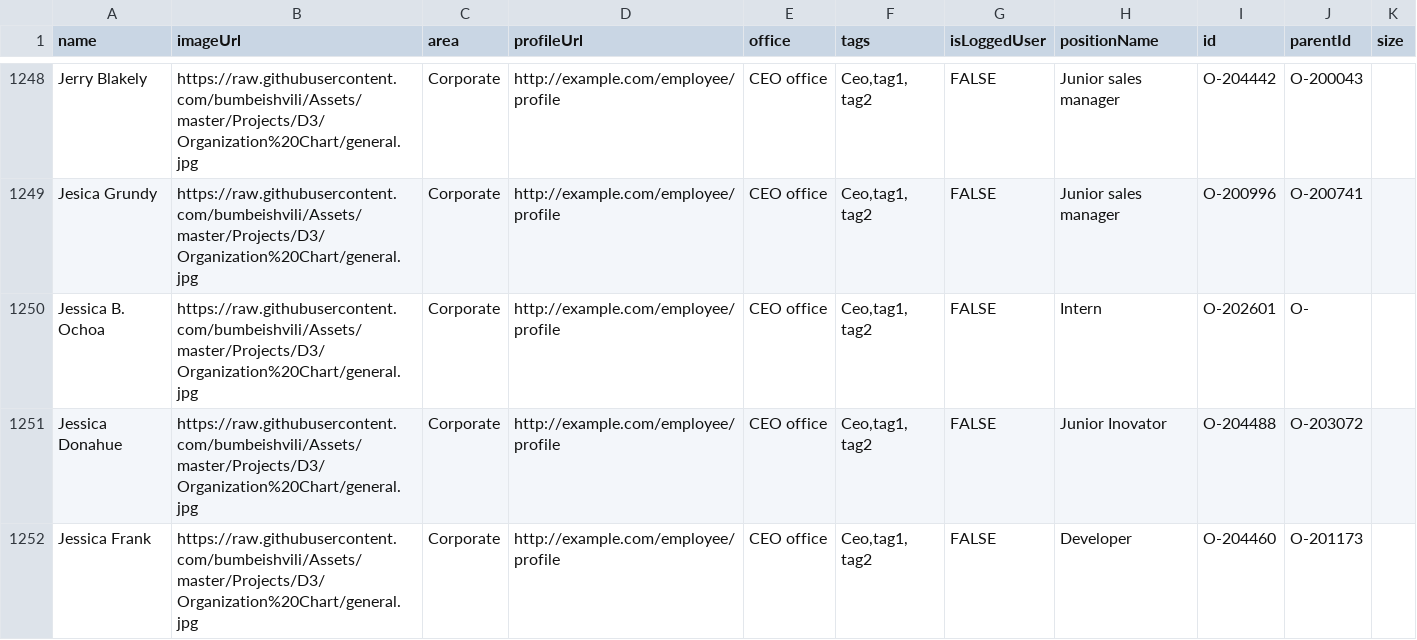
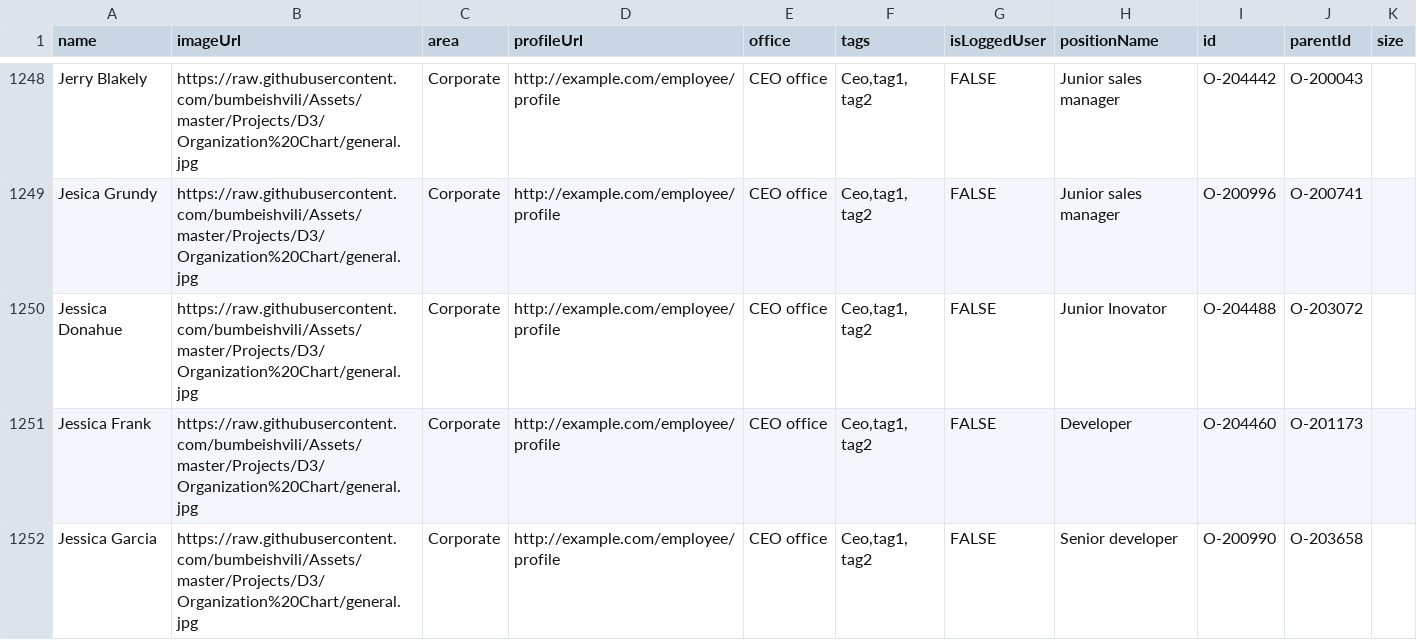
Before and after one commit to jbeals12/org, a CSV file: data5.csv, drawn as a sheet; only a part is shown, gaps mark what is left out; the shorter side is filled out with more unchanged rows; the diff names each change by its address in the sheet, - before the commit and + after, or states it on an @@ line.

Commit message:
Add files via upload

```diff
--- a/data5.csv
+++ b/data5.csv
-row 1250: Jessica B. Ochoa | https://raw.githubusercontent.com/bumbeishvili/Assets/master/Projects/D3/Organization%20Chart/general.jpg | Corporate | http://example.com/employee/profile | CEO office | Ceo,tag1, tag2 | FALSE | Intern | O-202601 | O-
```
